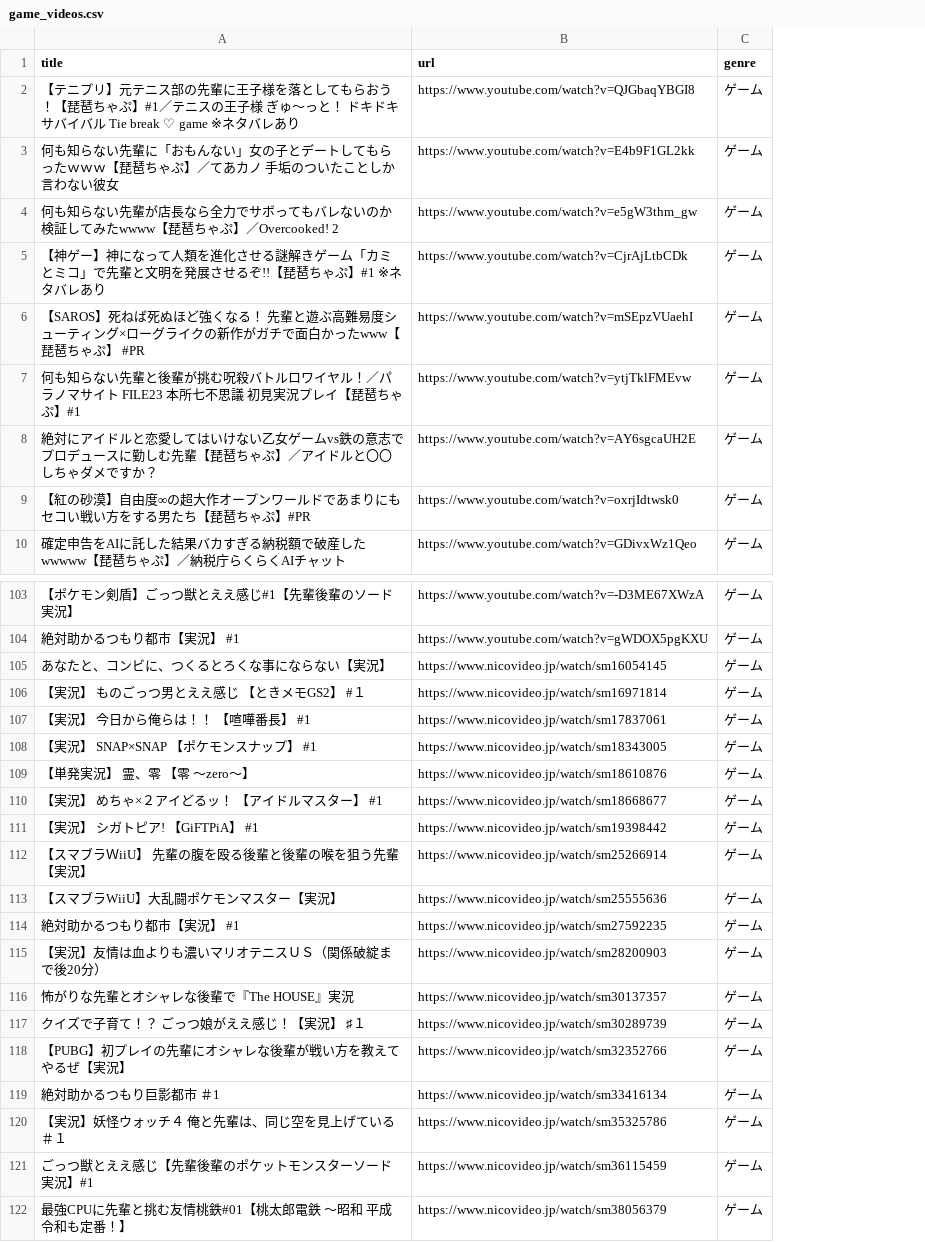
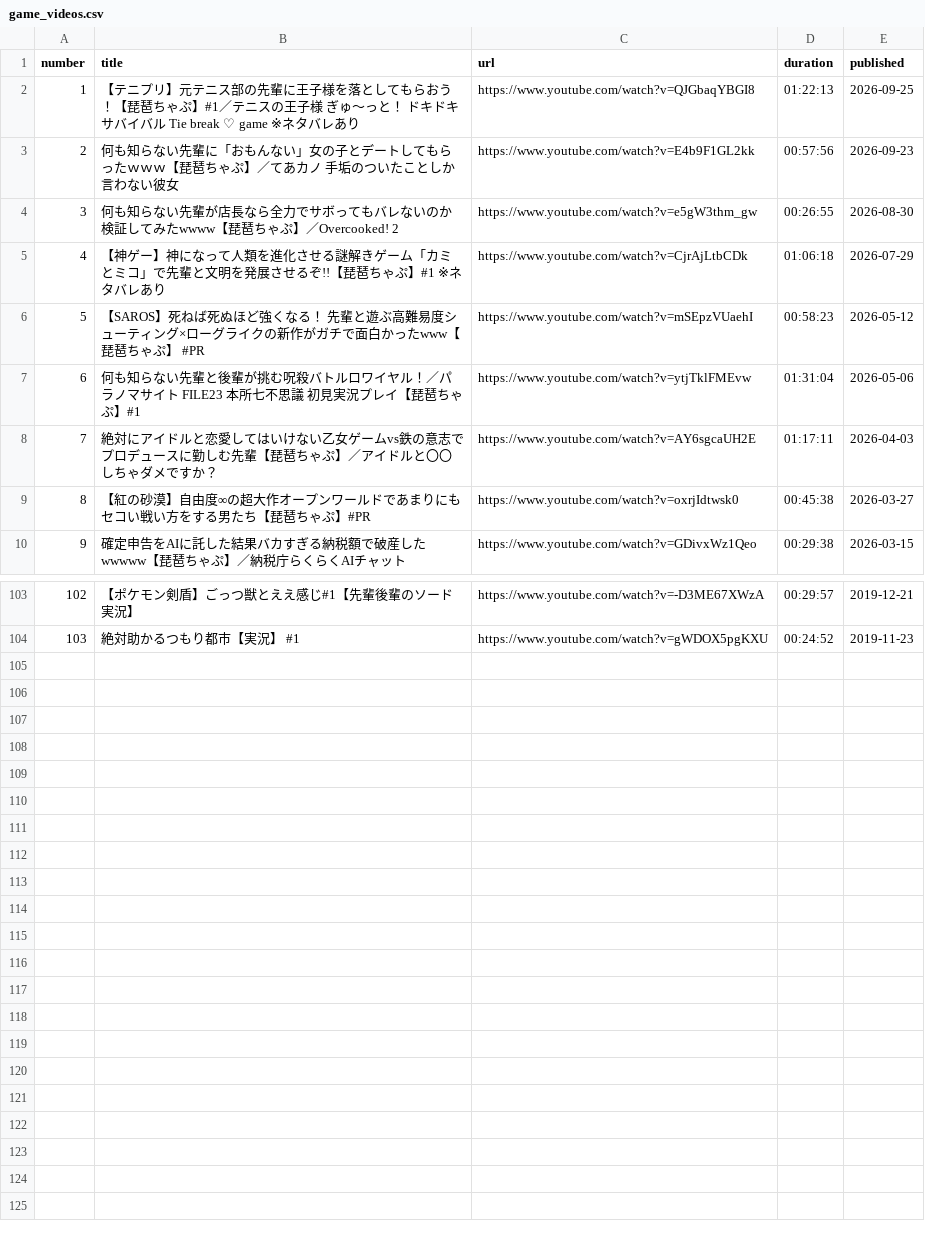
Before and after one commit to shi1268/Biwachap15gacha, a CSV file: game_videos.csv, drawn as a sheet; only a part is shown, gaps mark what is left out; removed rows and columns are numbered as before the commit, all else as after; the diff names each change by its address in the sheet, - before the commit and + after, or states it on an @@ line.

```diff
--- a/game_videos.csv
+++ b/game_videos.csv
+column A (number), rows 2-10: 1 | 2 | 3 | 4 | 5 | 6 | 7 | 8 | 9; rows 103-104: 102 | 103
-column C (genre), rows 2-10: all ゲーム; rows 103-104: ゲーム | ゲーム
+column D (duration), rows 2-10: 01:22:13 | 00:57:56 | 00:26:55 | 01:06:18 | 00:58:23 | 01:31:04 | 01:17:11 | 00:45:38 | 00:29:38; rows 103-104: 00:29:57 | 00:24:52
+column E (published), rows 2-10: 2026-09-25 | 2026-09-23 | 2026-08-30 | 2026-07-29 | 2026-05-12 | 2026-05-06 | 2026-04-03 | 2026-03-27 | 2026-03-15; rows 103-104: 2019-12-21 | 2019-11-23
-row 105: あなたと、コンビに、つくるとろくな事にならない【実況】 | https://www.nicovideo.jp/watch/sm16054145 | ゲーム
-row 106: 【実況】 ものごっつ男とええ感じ 【ときメモGS2】 #１ | https://www.nicovideo.jp/watch/sm16971814 | ゲーム
-row 107: 【実況】 今日から俺らは！！ 【喧嘩番長】 #1 | https://www.nicovideo.jp/watch/sm17837061 | ゲーム
-row 108: 【実況】 SNAP×SNAP 【ポケモンスナップ】 #1 | https://www.nicovideo.jp/watch/sm18343005 | ゲーム
-row 109: 【単発実況】 霊、零 【零 ～zero～】 | https://www.nicovideo.jp/watch/sm18610876 | ゲーム
-row 110: 【実況】 めちゃ×２アイどるッ！ 【アイドルマスター】 #1 | https://www.nicovideo.jp/watch/sm18668677 | ゲーム
-row 111: 【実況】 シガトピア! 【GiFTPiA】 #1 | https://www.nicovideo.jp/watch/sm19398442 | ゲーム
-row 112: 【スマブラＷiiU】 先輩の腹を殴る後輩と後輩の喉を狙う先輩 【実況】 | https://www.nicovideo.jp/watch/sm25266914 | ゲーム
-row 113: 【スマブラWiiU】大乱闘ポケモンマスター【実況】 | https://www.nicovideo.jp/watch/sm25555636 | ゲーム
-row 114: 絶対助かるつもり都市【実況】 #1 | https://www.nicovideo.jp/watch/sm27592235 | ゲーム
-row 115: 【実況】友情は血よりも濃いマリオテニスＵＳ（関係破綻まで後20分） | https://www.nicovideo.jp/watch/sm28200903 | ゲーム
-row 116: 怖がりな先輩とオシャレな後輩で『The HOUSE』実況 | https://www.nicovideo.jp/watch/sm30137357 | ゲーム
-row 117: クイズで子育て！？ ごっつ娘がええ感じ！【実況】 ♯１ | https://www.nicovideo.jp/watch/sm30289739 | ゲーム
-row 118: 【PUBG】初プレイの先輩にオシャレな後輩が戦い方を教えてやるぜ【実況】 | https://www.nicovideo.jp/watch/sm32352766 | ゲーム
-row 119: 絶対助かるつもり巨影都市 ＃1 | https://www.nicovideo.jp/watch/sm33416134 | ゲーム
-row 120: 【実況】妖怪ウォッチ４ 俺と先輩は、同じ空を見上げている ＃１ | https://www.nicovideo.jp/watch/sm35325786 | ゲーム
-row 121: ごっつ獣とええ感じ【先輩後輩のポケットモンスターソード実況】#1 | https://www.nicovideo.jp/watch/sm36115459 | ゲーム
-row 122: 最強CPUに先輩と挑む友情桃鉄#01【桃太郎電鉄 ～昭和 平成 令和も定番！】 | https://www.nicovideo.jp/watch/sm38056379 | ゲーム
```
Also changed, not shown: challenge_videos.csv, talk_videos.csv.
